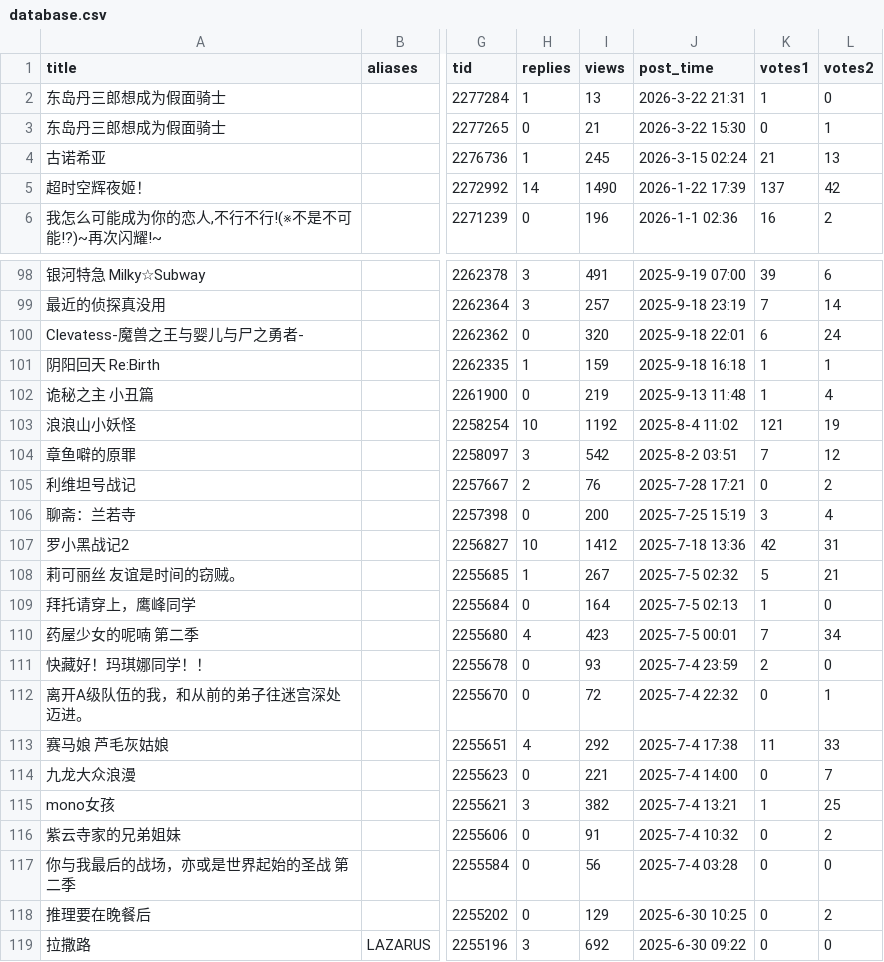
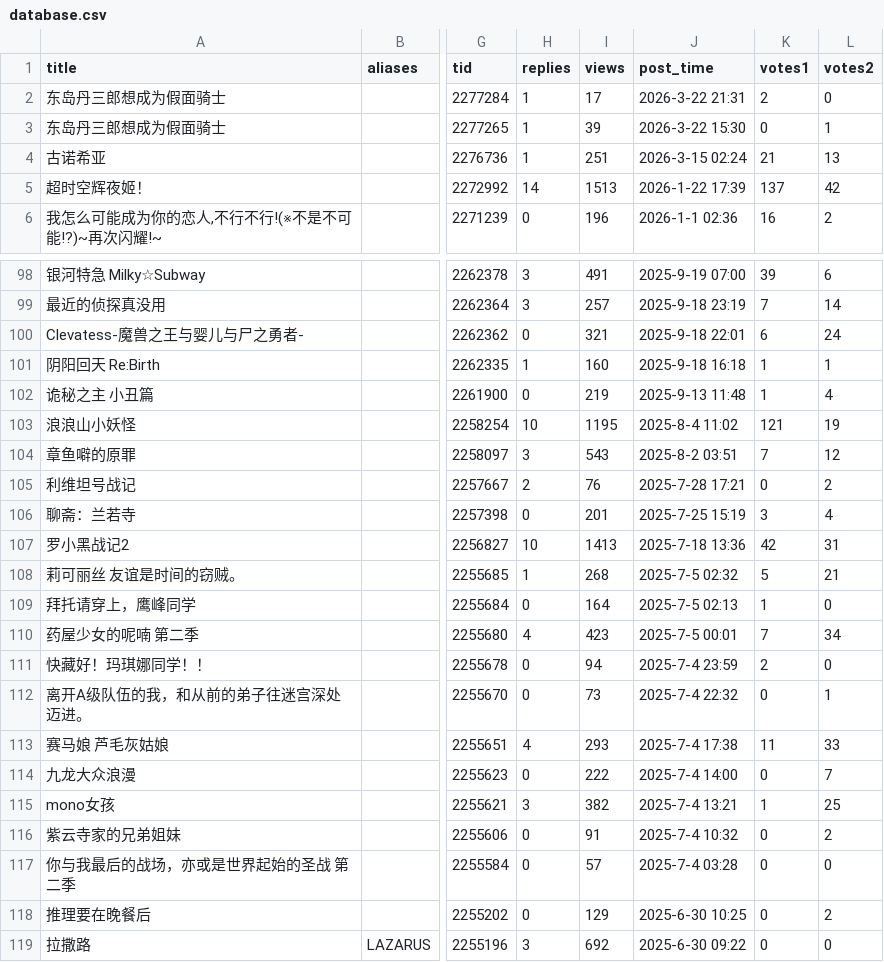
Before and after one commit to Destiny4073/s1vote, a CSV file: database.csv, drawn as a sheet; only a part is shown, gaps mark what is left out; the diff covers the shown part only; the diff names each change by its address in the sheet, - before the commit and + after, or states it on an @@ line.

```diff
--- a/database.csv
+++ b/database.csv
-I2 (views): 13
+I2 (views): 17
-K2 (votes1): 1
+K2 (votes1): 2
-H3 (replies): 0
+H3 (replies): 1
-I3 (views): 21
+I3 (views): 39
-I4 (views): 245
+I4 (views): 251
-I5 (views): 1490
+I5 (views): 1513
-I100 (views): 320
+I100 (views): 321
-I101 (views): 159
+I101 (views): 160
-I103 (views): 1192
+I103 (views): 1195
-I104 (views): 542
+I104 (views): 543
-I106 (views): 200
+I106 (views): 201
-I107 (views): 1412
+I107 (views): 1413
-I108 (views): 267
+I108 (views): 268
-I111 (views): 93
+I111 (views): 94
-I112 (views): 72
+I112 (views): 73
-I113 (views): 292
+I113 (views): 293
-I114 (views): 221
+I114 (views): 222
-I117 (views): 56
+I117 (views): 57
```
Also changed, not shown: 95 edited cells elsewhere in this file.
